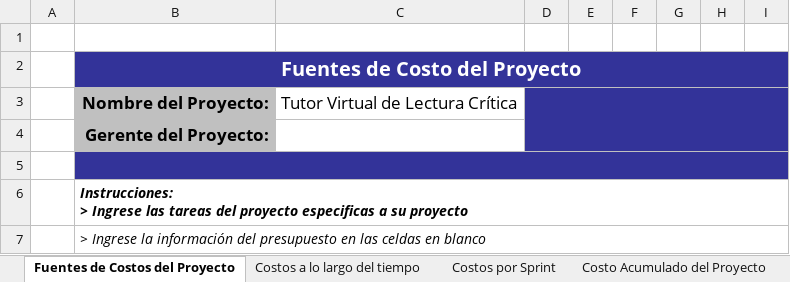
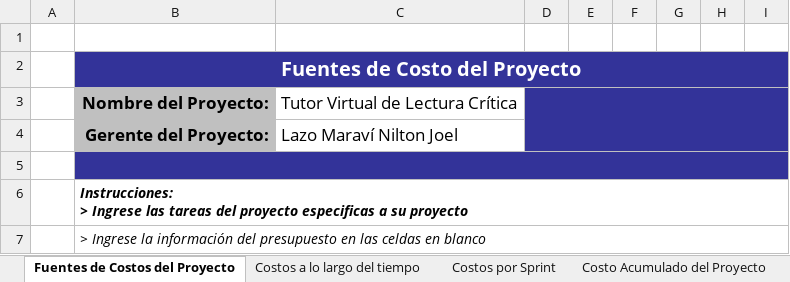
Before and after one commit to Nilton-Lazo/proyecto-mern-ia, an Excel workbook: documentos/presupuesto/Presupuesto del Proyecto.xlsx, sheet Fuentes de Costos del Proyecto, drawn as a sheet; only a part is shown; values as stored, in another font and other column widths than the file's, no borders; charts and pictures not drawn; the diff names each change by its address in the sheet, - before the commit and + after, or states it on an @@ line.

```diff
--- a/documentos/presupuesto/Presupuesto del Proyecto.xlsx (sheet Fuentes de Costos del Proyecto)
+++ b/documentos/presupuesto/Presupuesto del Proyecto.xlsx (sheet Fuentes de Costos del Proyecto)
-C4: (empty)
+C4: Lazo Maraví Nilton Joel
```
Also changed, not shown: sheet Hoja de Datos, sheet Costos por Sprint, sheet Costos a lo largo del tiempo, charts or pictures.
